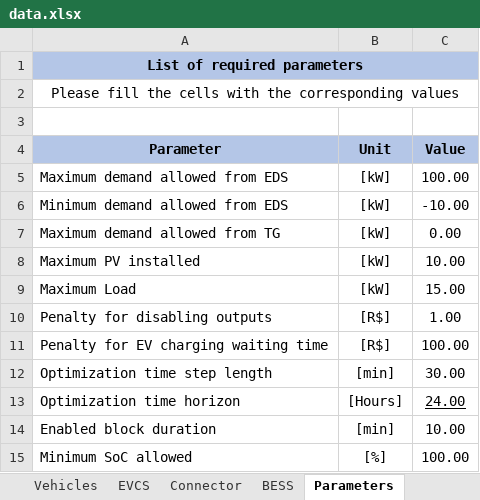
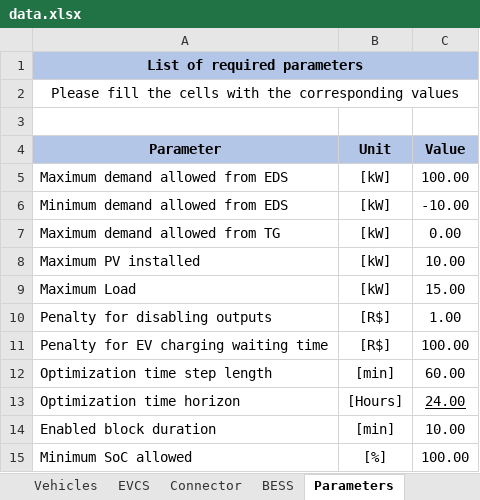
Before and after one commit to kenzoGuilherme/ev_fleet_charging, an Excel workbook: database/data.xlsx, sheet Parameters, drawn as a sheet; values as stored, in another font and other column widths than the file's, no borders; the diff names each change by its address in the sheet, - before the commit and + after, or states it on an @@ line.

```diff
--- a/database/data.xlsx (sheet Parameters)
+++ b/database/data.xlsx (sheet Parameters)
-C12 (Value): 30.00
+C12 (Value): 60.00
```
Also changed, not shown: sheet Vehicles, sheet Connector, other sheet tabs, charts or pictures, 13 other files.
